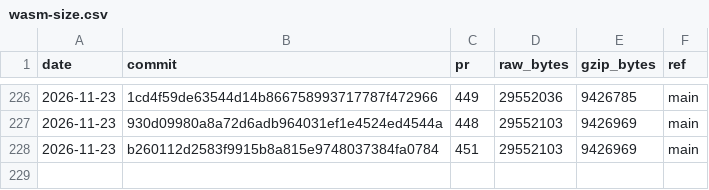
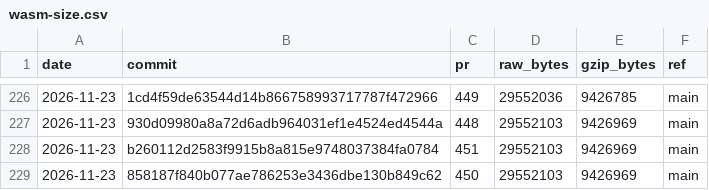
Before and after one commit to curvyo/curvyo, a CSV file: wasm-size.csv, drawn as a sheet; only a part is shown, gaps mark what is left out; the diff names each change by its address in the sheet, - before the commit and + after, or states it on an @@ line.

```diff
--- a/wasm-size.csv
+++ b/wasm-size.csv
+row 229: 2026-11-23 | 858187f840b077ae786253e3436dbe130b849c62 | 450 | 29552103 | 9426969 | main
```
Also changed, not shown: 2 other files.
